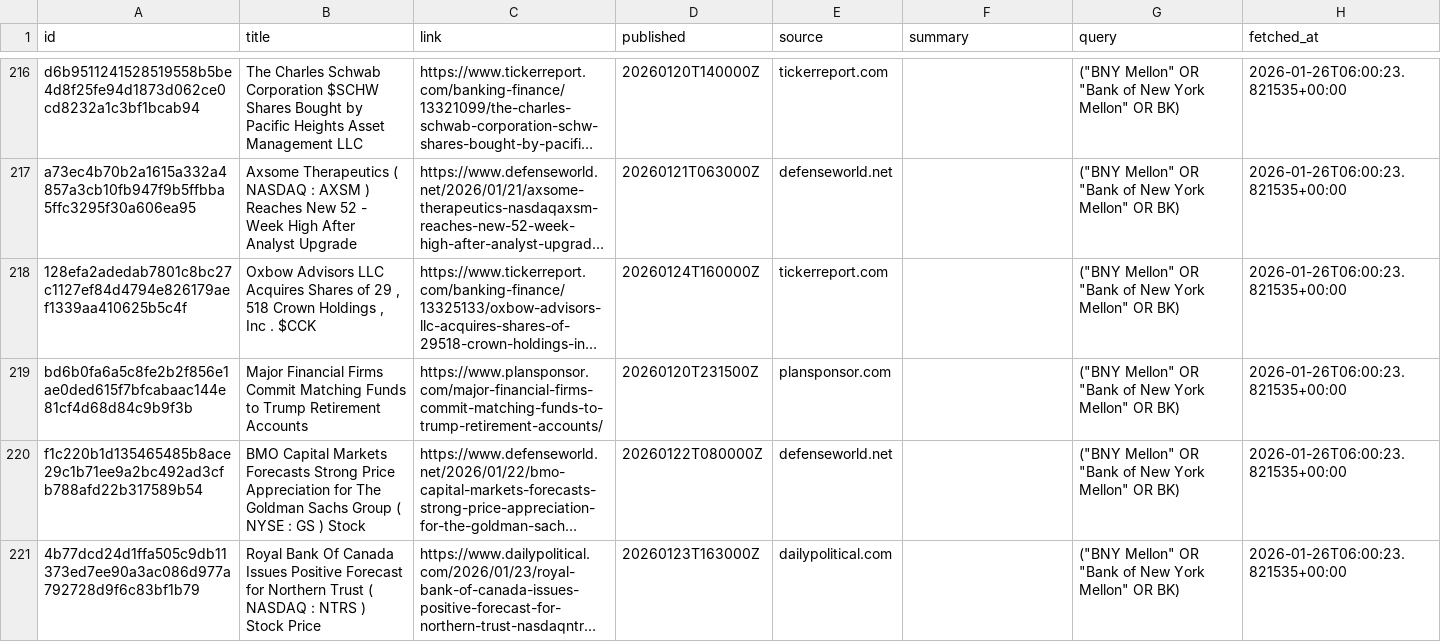
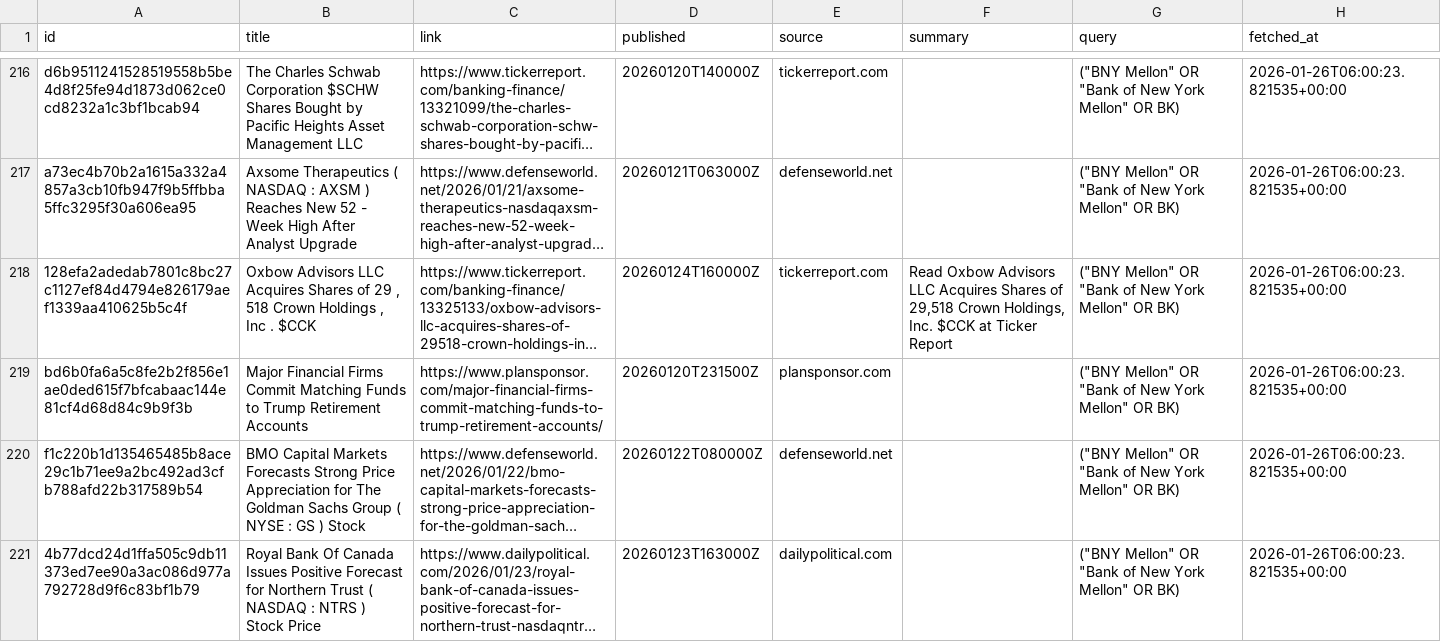
Before and after one commit to jahnavi-maddhuri/bny-ai-risk-management, a CSV file: news_feeds/gdelt/data/gdelt_news.csv, drawn as a sheet; only a part is shown, gaps mark what is left out; long unchanged cells end in …; the diff covers the shown part only; the diff names each change by its address in the sheet, - before the commit and + after, or states it on an @@ line.

```diff
--- a/news_feeds/gdelt/data/gdelt_news.csv
+++ b/news_feeds/gdelt/data/gdelt_news.csv
-F218 (summary): (empty)
+F218 (summary): Read Oxbow Advisors LLC Acquires Shares of 29,518 Crown Holdings, Inc. $CCK at Ticker Report
```
Also changed, not shown: 9 edited cells elsewhere in this file.
